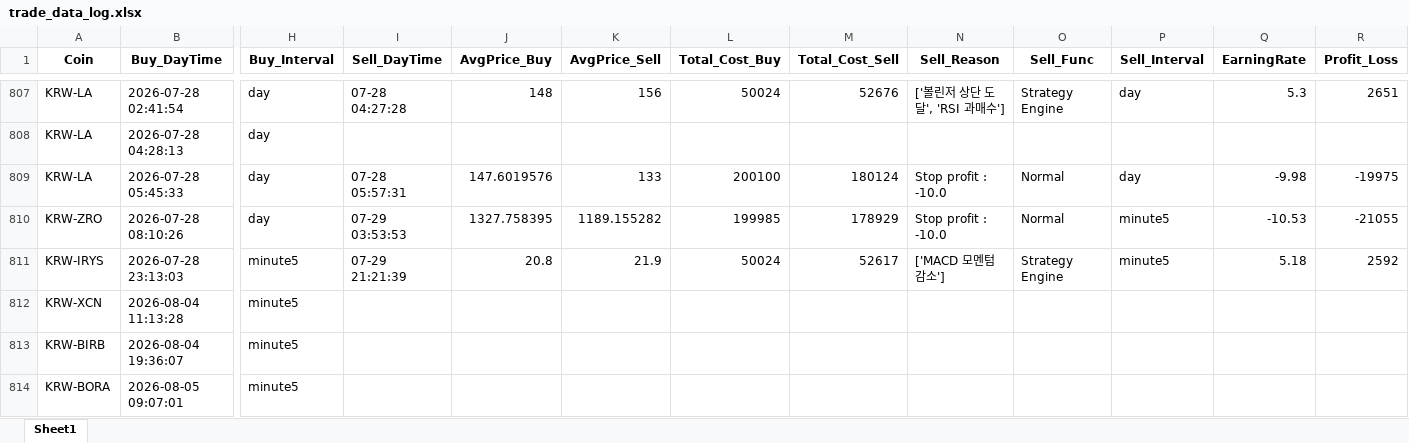
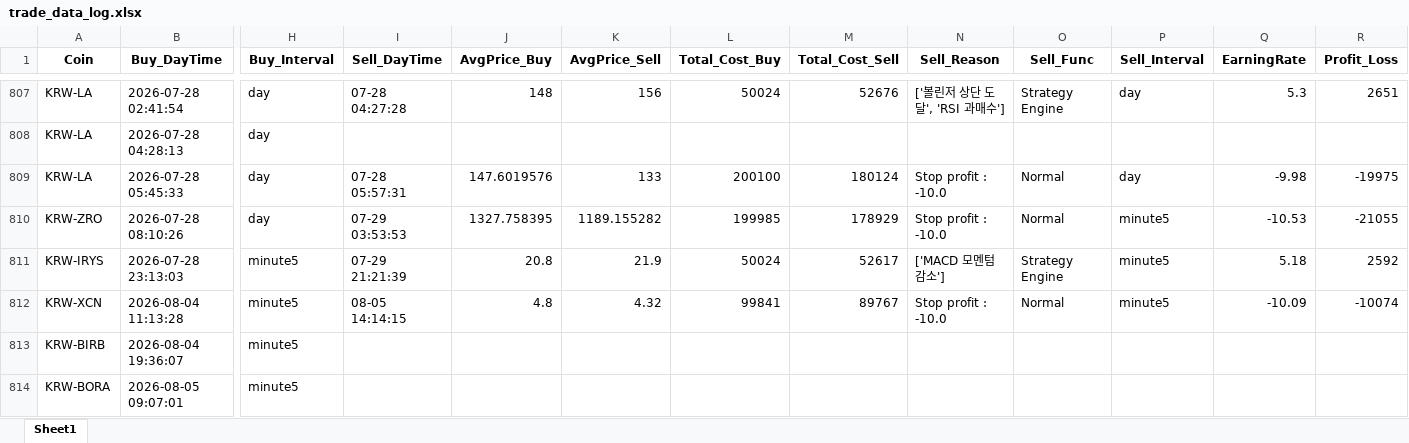
Before and after one commit to koala0111/koala0111.github.io, an Excel workbook: data/trade_data_log.xlsx, sheet Sheet1, drawn as a sheet; only a part is shown, gaps mark what is left out; values as stored, in another font and other column widths than the file's, no borders; the diff names each change by its address in the sheet, - before the commit and + after, or states it on an @@ line.

Commit message:
Update data/trade_data_log.xlsx (2026-08-05 14:14:17 KST) [skip ci]

```diff
--- a/data/trade_data_log.xlsx (sheet Sheet1)
+++ b/data/trade_data_log.xlsx (sheet Sheet1)
-I812 (Sell_DayTime): (empty)
+I812 (Sell_DayTime): 08-05 14:14:15
-J812 (AvgPrice_Buy): (empty)
+J812 (AvgPrice_Buy): 4.8
-K812 (AvgPrice_Sell): (empty)
+K812 (AvgPrice_Sell): 4.32
-L812 (Total_Cost_Buy): (empty)
+L812 (Total_Cost_Buy): 99841
-M812 (Total_Cost_Sell): (empty)
+M812 (Total_Cost_Sell): 89767
-N812 (Sell_Reason): (empty)
+N812 (Sell_Reason): Stop profit : -10.0
-O812 (Sell_Func): (empty)
+O812 (Sell_Func): Normal
-P812 (Sell_Interval): (empty)
+P812 (Sell_Interval): minute5
-Q812 (EarningRate): (empty)
+Q812 (EarningRate): -10.09
-R812 (Profit_Loss): (empty)
+R812 (Profit_Loss): -10074
```
